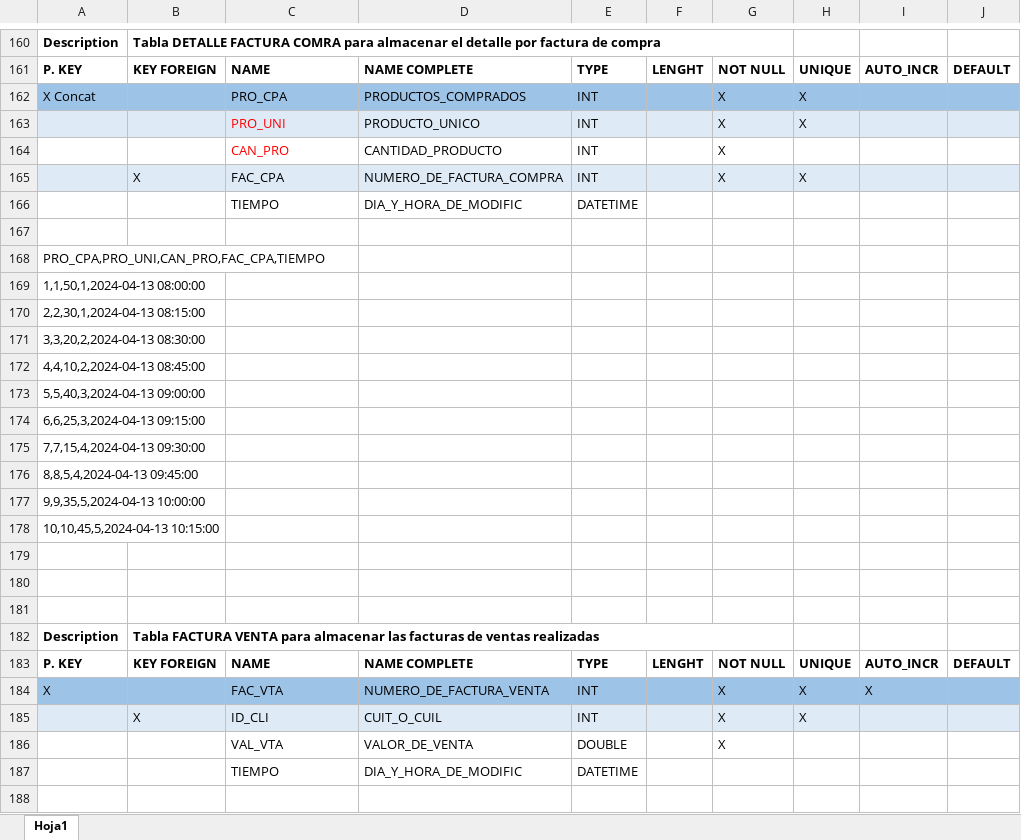
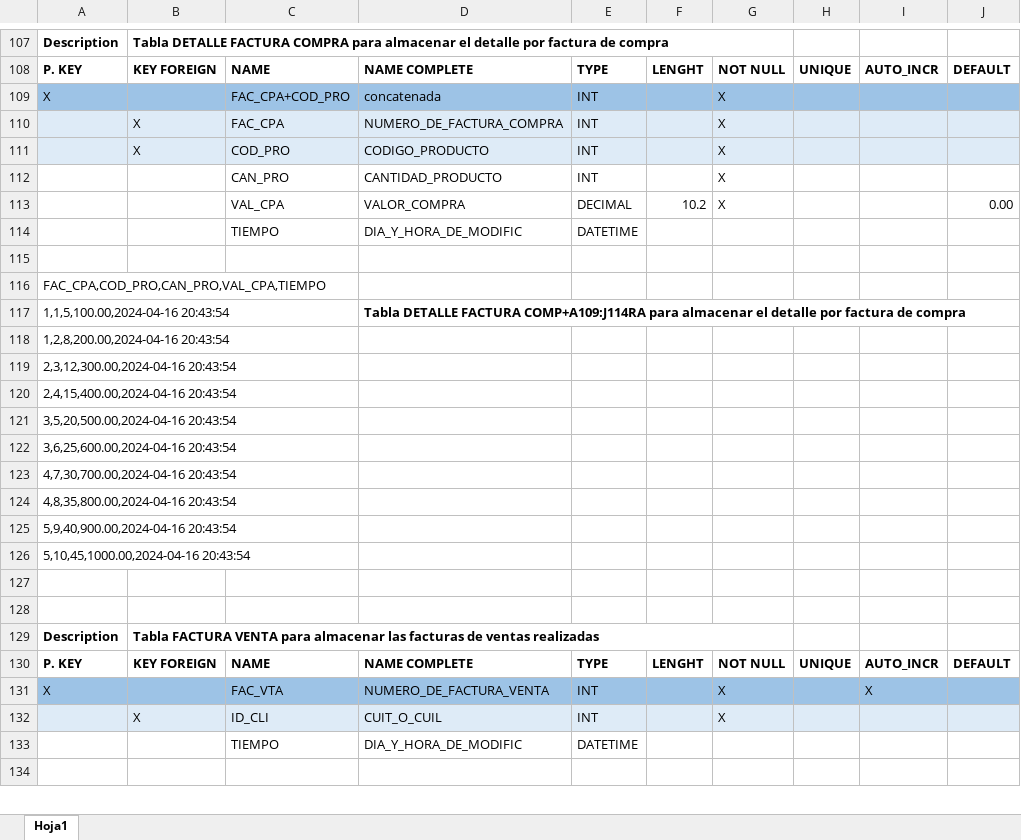
Before and after one commit to Marjean17/Ferreteria_Jeanneret, an Excel workbook: SQL tablas.xlsx, sheet Hoja1, drawn as a sheet; only a part is shown, gaps mark what is left out; values as stored, in another font and other column widths than the file's, no borders; charts and pictures not drawn; removed rows and columns are numbered as before the commit, all else as after; the diff covers the shown part only; the diff names each change by its address in the sheet, - before the commit and + after, or states it on an @@ line.

Commit message:
Add files via upload
Se reestructuró la base pasando de tener 11 tablas a tener 9 a fin de evitar duplicación de datos innecesarios como ser tener una tabla de listas de precios que pueden depender directamente de los proveedores o tener una tabla de descripción de productos y otra de productos únicos lo que se logró concatenando la tabla de productos con la de proveedores. Asimismo se incorporaron vistas, funciones, store procedures y trigers conforme lo requerido y se sumó una tabla de log a fin de implementar los triggers.

```diff
--- a/SQL tablas.xlsx (sheet Hoja1)
+++ b/SQL tablas.xlsx (sheet Hoja1)
-B107: …DETALLE FACTURA COMRA para almacenar…
+B107: …DETALLE FACTURA COMPRA para almacenar…
-row 162: X Concat |  | PRO_CPA | PRODUCTOS_COMPRADOS | INT |  | X | X
-row 163:  |  | PRO_UNI | PRODUCTO_UNICO | INT |  | X | X
+row 109: X |  | FAC_CPA+COD_PRO | concatenada | INT |  | X
+row 110:  | X | FAC_CPA | NUMERO_DE_FACTURA_COMPRA | INT |  | X
+row 111:  | X | COD_PRO | CODIGO_PRODUCTO | INT |  | X
-C112 text colour: #FF0000
+C112 text colour: black
-row 165:  | X | FAC_CPA | NUMERO_DE_FACTURA_COMPRA | INT |  | X | X
+row 113:  |  | VAL_CPA | VALOR_COMPRA | DECIMAL | 10.2 | X |  |  | 0.00
-A116: PRO_CPA,PRO_UNI,CAN_PRO,FAC_CPA,TIEMPO
+A116: FAC_CPA,COD_PRO,CAN_PRO,VAL_CPA,TIEMPO
-row 169: 1,1,50,1,2024-04-13 08:00:00
+row 117: 1,1,5,100.00,2024-04-16 20:43:54 |  |  | Tabla DETALLE FACTURA COMP+A109:J114RA para almacenar el detalle por factura de compra
-A118: 2,2,30,1,2024-04-13 08:15:00
+A118: 1,2,8,200.00,2024-04-16 20:43:54
-A119: 3,3,20,2,2024-04-13 08:30:00
+A119: 2,3,12,300.00,2024-04-16 20:43:54
-A120: 4,4,10,2,2024-04-13 08:45:00
+A120: 2,4,15,400.00,2024-04-16 20:43:54
-A121: 5,5,40,3,2024-04-13 09:00:00
+A121: 3,5,20,500.00,2024-04-16 20:43:54
-A122: 6,6,25,3,2024-04-13 09:15:00
+A122: 3,6,25,600.00,2024-04-16 20:43:54
-A123: 7,7,15,4,2024-04-13 09:30:00
+A123: 4,7,30,700.00,2024-04-16 20:43:54
-A124: 8,8,5,4,2024-04-13 09:45:00
+A124: 4,8,35,800.00,2024-04-16 20:43:54
-A125: 9,9,35,5,2024-04-13 10:00:00
+A125: 5,9,40,900.00,2024-04-16 20:43:54
-A126: 10,10,45,5,2024-04-13 10:15:00
+A126: 5,10,45,1000.00,2024-04-16 20:43:54
-row 179: (empty)
-H131:H132: X
+H131:H132: (empty)
-row 186:  |  | VAL_VTA | VALOR_DE_VENTA | DOUBLE |  | X
```
Also changed, not shown: 29 added rows, 219 removed rows, 144 edited cells, cell formats and merged cells elsewhere in this sheet, charts or pictures, 11 other files.
